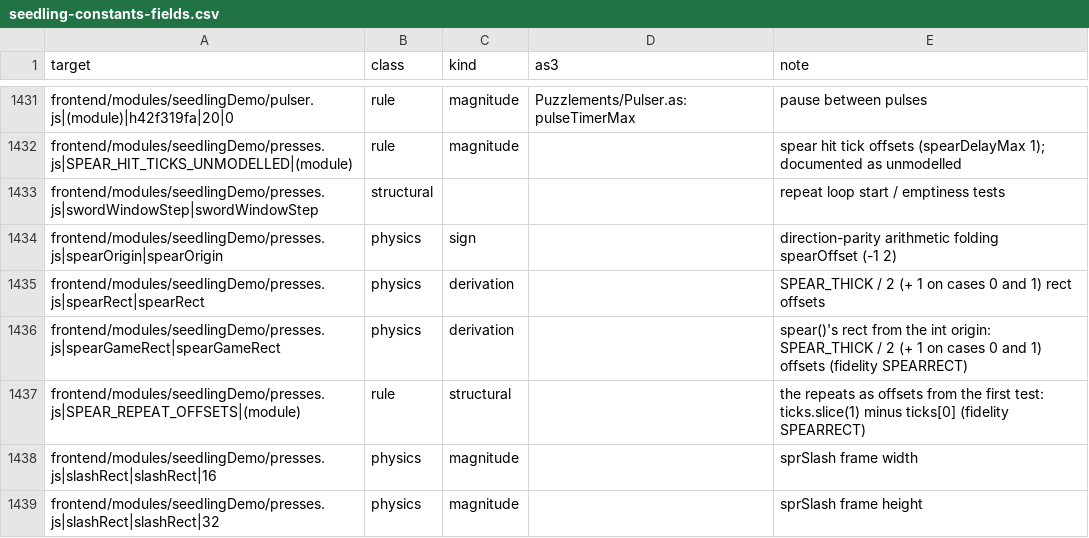
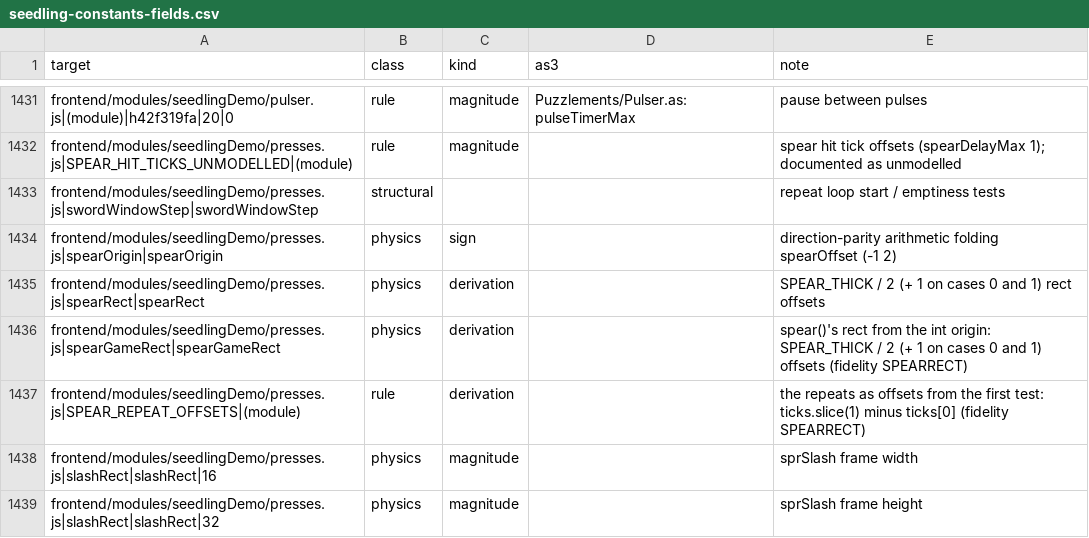
Before and after one commit to PeerInfinity/Archipelago-CC, a CSV file: scripts/procgen/seedling-constants-fields.csv, drawn as a sheet; only a part is shown, gaps mark what is left out.

```diff
--- a/scripts/procgen/seedling-constants-fields.csv
+++ b/scripts/procgen/seedling-constants-fields.csv
@@ -1436,3 +1436,3 @@ frontend/modules/seedlingDemo/presses.js|spearRect|spearRect,physics,derivation,
 frontend/modules/seedlingDemo/presses.js|spearGameRect|spearGameRect,physics,derivation,,spear()'s rect from the int origin: SPEAR_THICK / 2 (+ 1 on cases 0 and 1) offsets (fidelity SPEARRECT)
-frontend/modules/seedlingDemo/presses.js|SPEAR_REPEAT_OFFSETS|(module),rule,structural,,the repeats as offsets from the first test: ticks.slice(1) minus ticks[0] (fidelity SPEARRECT)
+frontend/modules/seedlingDemo/presses.js|SPEAR_REPEAT_OFFSETS|(module),rule,derivation,,the repeats as offsets from the first test: ticks.slice(1) minus ticks[0] (fidelity SPEARRECT)
 frontend/modules/seedlingDemo/presses.js|slashRect|slashRect|16,physics,magnitude,,sprSlash frame width
```
Also changed, not shown: 2 other files.
